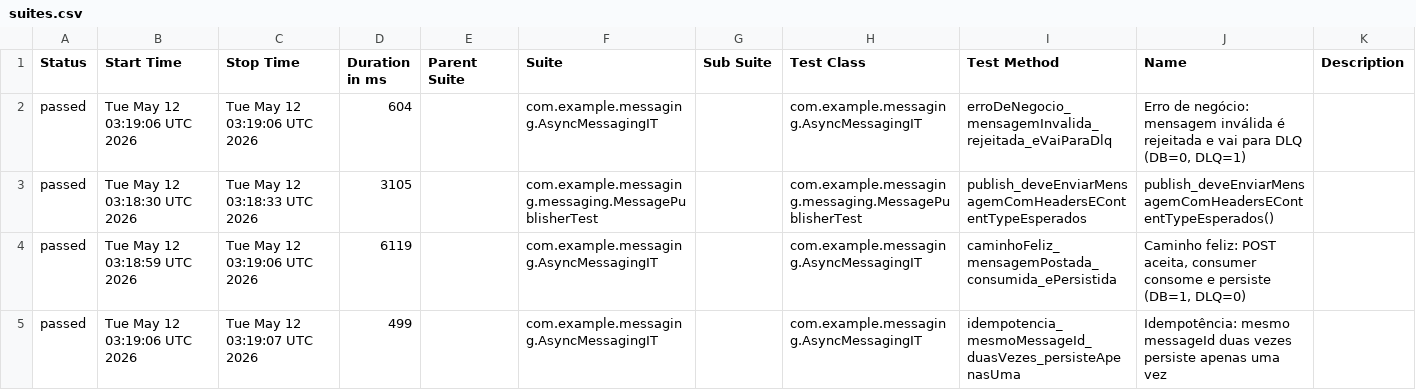
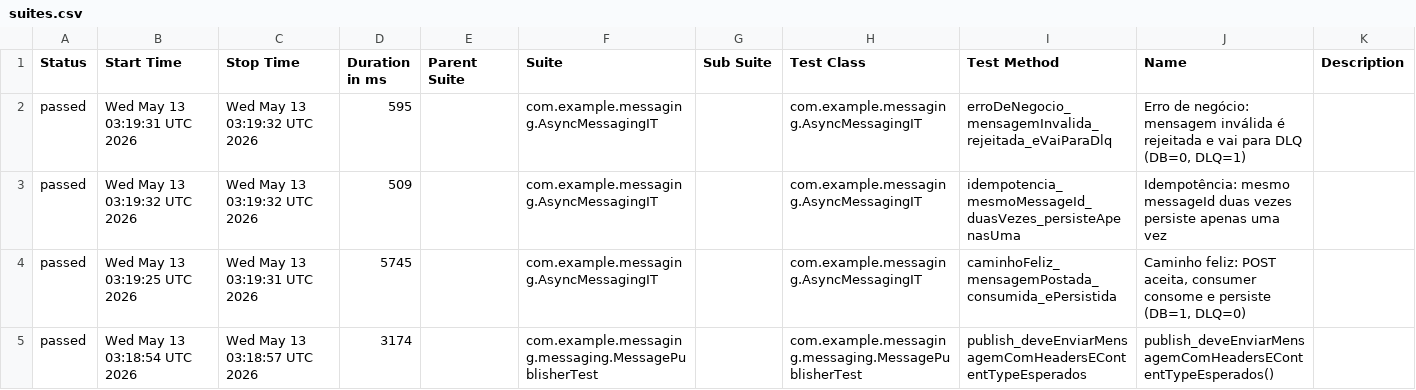
Before and after one commit to RicardoOliver/rest-assured-mensageria-java-test, a CSV file: allure/data/suites.csv, drawn as a sheet.

```diff
--- a/allure/data/suites.csv
+++ b/allure/data/suites.csv
@@ -1,5 +1,5 @@
 "Status","Start Time","Stop Time","Duration in ms","Parent Suite","Suite","Sub Suite","Test Class","Test Method","Name","Description"
-"passed","Tue May 12 03:19:06 UTC 2026","Tue May 12 03:19:06 UTC 2026","604","","com.example.messaging.AsyncMessagingIT","","com.example.messaging.AsyncMessagingIT","erroDeNegocio_mensagemInvalida_rejeitada_eVaiParaDlq","Erro de negócio: mensagem inválida é rejeitada e vai para DLQ (DB=0, DLQ=1)",""
-"passed","Tue May 12 03:18:30 UTC 2026","Tue May 12 03:18:33 UTC 2026","3105","","com.example.messaging.messaging.MessagePublisherTest","","com.example.messaging.messaging.MessagePublisherTest","publish_deveEnviarMensagemComHeadersEContentTypeEsperados","publish_deveEnviarMensagemComHeadersEContentTypeEsperados()",""
-"passed","Tue May 12 03:18:59 UTC 2026","Tue May 12 03:19:06 UTC 2026","6119","","com.example.messaging.AsyncMessagingIT","","com.example.messaging.AsyncMessagingIT","caminhoFeliz_mensagemPostada_consumida_ePersistida","Caminho feliz: POST aceita, consumer consome e persiste (DB=1, DLQ=0)",""
-"passed","Tue May 12 03:19:06 UTC 2026","Tue May 12 03:19:07 UTC 2026","499","","com.example.messaging.AsyncMessagingIT","","com.example.messaging.AsyncMessagingIT","idempotencia_mesmoMessageId_duasVezes_persisteApenasUma","Idempotência: mesmo messageId duas vezes persiste apenas uma vez",""
+"passed","Wed May 13 03:19:31 UTC 2026","Wed May 13 03:19:32 UTC 2026","595","","com.example.messaging.AsyncMessagingIT","","com.example.messaging.AsyncMessagingIT","erroDeNegocio_mensagemInvalida_rejeitada_eVaiParaDlq","Erro de negócio: mensagem inválida é rejeitada e vai para DLQ (DB=0, DLQ=1)",""
+"passed","Wed May 13 03:19:32 UTC 2026","Wed May 13 03:19:32 UTC 2026","509","","com.example.messaging.AsyncMessagingIT","","com.example.messaging.AsyncMessagingIT","idempotencia_mesmoMessageId_duasVezes_persisteApenasUma","Idempotência: mesmo messageId duas vezes persiste apenas uma vez",""
+"passed","Wed May 13 03:19:25 UTC 2026","Wed May 13 03:19:31 UTC 2026","5745","","com.example.messaging.AsyncMessagingIT","","com.example.messaging.AsyncMessagingIT","caminhoFeliz_mensagemPostada_consumida_ePersistida","Caminho feliz: POST aceita, consumer consome e persiste (DB=1, DLQ=0)",""
+"passed","Wed May 13 03:18:54 UTC 2026","Wed May 13 03:18:57 UTC 2026","3174","","com.example.messaging.messaging.MessagePublisherTest","","com.example.messaging.messaging.MessagePublisherTest","publish_deveEnviarMensagemComHeadersEContentTypeEsperados","publish_deveEnviarMensagemComHeadersEContentTypeEsperados()",""
```
Also changed, not shown: allure/data/behaviors.csv, 37 other files.
